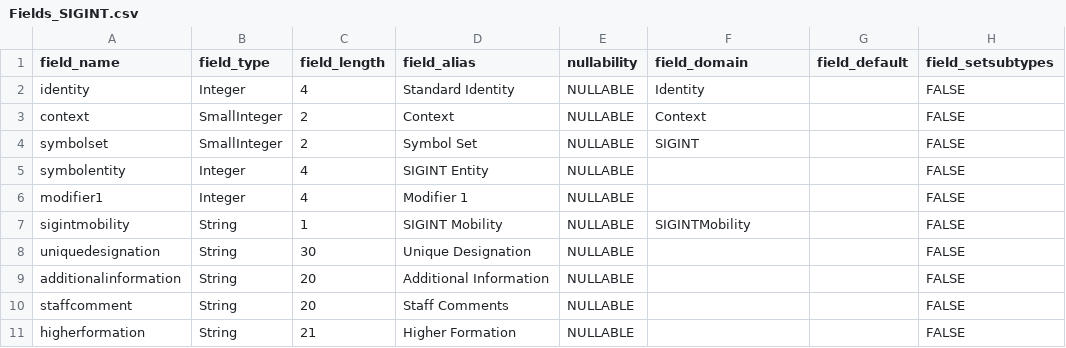
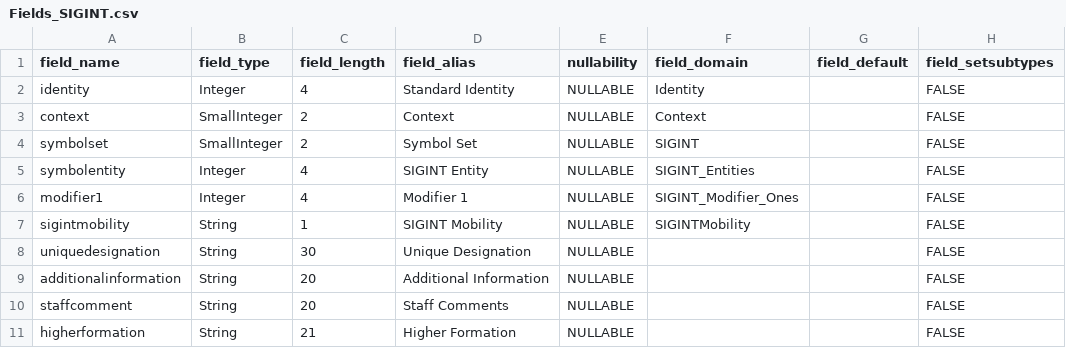
Before and after one commit to Esri/joint-military-symbology-xml, a CSV file: samples/military_feature_schemas/Fields_SIGINT.csv, drawn as a sheet; only a part is shown; the diff names each change by its address in the sheet, - before the commit and + after, or states it on an @@ line.

Commit message:
Finishing up edits for GDB creation without subtypes
Editing csv's in preperation for creating new MilitaryOverlay GDB, ready
for verification.

```diff
--- a/samples/military_feature_schemas/Fields_SIGINT.csv
+++ b/samples/military_feature_schemas/Fields_SIGINT.csv
-F5 (field_domain): (empty)
+F5 (field_domain): SIGINT_Entities
-F6 (field_domain): (empty)
+F6 (field_domain): SIGINT_Modifier_Ones
```
Also changed, not shown: samples/military_feature_schemas/Fields_METOCAreasAtmospheric.csv, samples/military_feature_schemas/Fields_METOCAreasOceanographic.csv, 14 other files.
